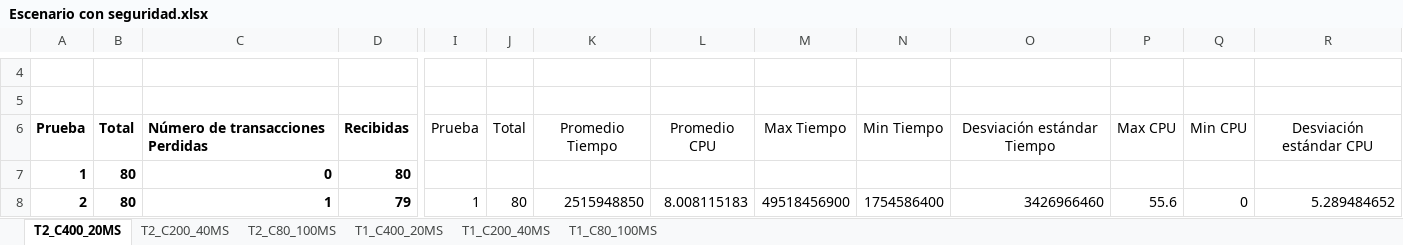
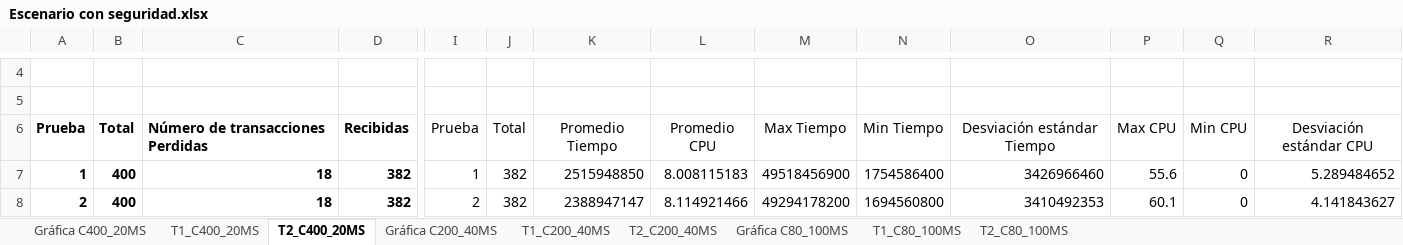
Before and after one commit to DianisCaro99/InfraComp-caso3, an Excel workbook: docs/Escenario con seguridad.xlsx, sheet T2_C400_20MS, drawn as a sheet; only a part is shown, gaps mark what is left out; values as stored, in another font and other column widths than the file's, no borders; table styles not drawn; the diff covers the shown part only; the diff names each change by its address in the sheet, - before the commit and + after, or states it on an @@ line.

```diff
--- a/docs/Escenario con seguridad.xlsx (sheet T2_C400_20MS)
+++ b/docs/Escenario con seguridad.xlsx (sheet T2_C400_20MS)
+sheet tab: Gráfica C400_20MS
+sheet tab: Gráfica C200_40MS
+sheet tab: Gráfica C80_100MS
@@ sheet tab order changed: Gráfica C400_20MS | T1_C400_20MS | T2_C400_20MS | Gráfica C200_40MS | T1_C200_40MS | T2_C200_40MS | Gráfica C80_100MS | T1_C80_100MS | T2_C80_100MS @@
-B7:B8: 80
+B7:B8: 400
-C7: 0
+C7: 18
-D7: 80
+D7: 382
-I7: (empty)
+I7: 1
-J7: (empty)
+J7: 382
-K7: (empty)
+K7: 2515948850
-L7: (empty)
+L7: 8.008115183
-M7: (empty)
+M7: 49518456900
-N7: (empty)
+N7: 1754586400
-O7: (empty)
+O7: 3426966460
-P7: (empty)
+P7: 55.6
-Q7: (empty)
+Q7: 0
-R7: (empty)
+R7: 5.289484652
-C8: 1
+C8: 18
-D8: 79
+D8: 382
-I8: 1
+I8: 2
-J8: 80
+J8: 382
-K8: 2515948850
+K8: 2388947147
-L8: 8.008115183
+L8: 8.114921466
-M8: 49518456900
+M8: 49294178200
-N8: 1754586400
+N8: 1694560800
-O8: 3426966460
+O8: 3410492353
-P8: 55.6
+P8: 60.1
-R8: 5.289484652
+R8: 4.141843627
```
Also changed, not shown: 115 edited cells elsewhere in this sheet, sheet T1_C400_20MS, sheet T2_C200_40MS, sheet T1_C200_40MS, sheet T2_C80_100MS, sheet T1_C80_100MS, formulas that keep their value, charts or pictures.
